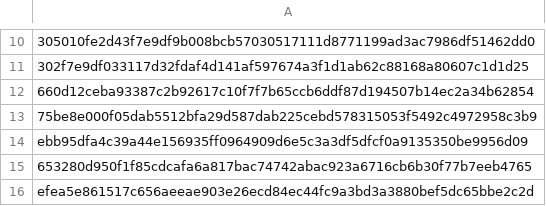
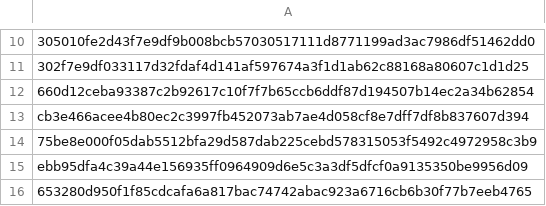
Before and after one commit to Enshteyn40/crdevice, a CSV file: theron.csv, drawn as a sheet; only a part is shown, gaps mark what is left out; the shorter side is filled out with more unchanged rows; the diff names each change by its address in the sheet, - before the commit and + after, or states it on an @@ line.

Commit message:
Update theron.csv

```diff
--- a/theron.csv
+++ b/theron.csv
+row 13: cb3e466acee4b80ec2c3997fb452073ab7ae4d058cf8e7dff7df8b837607d394
```
